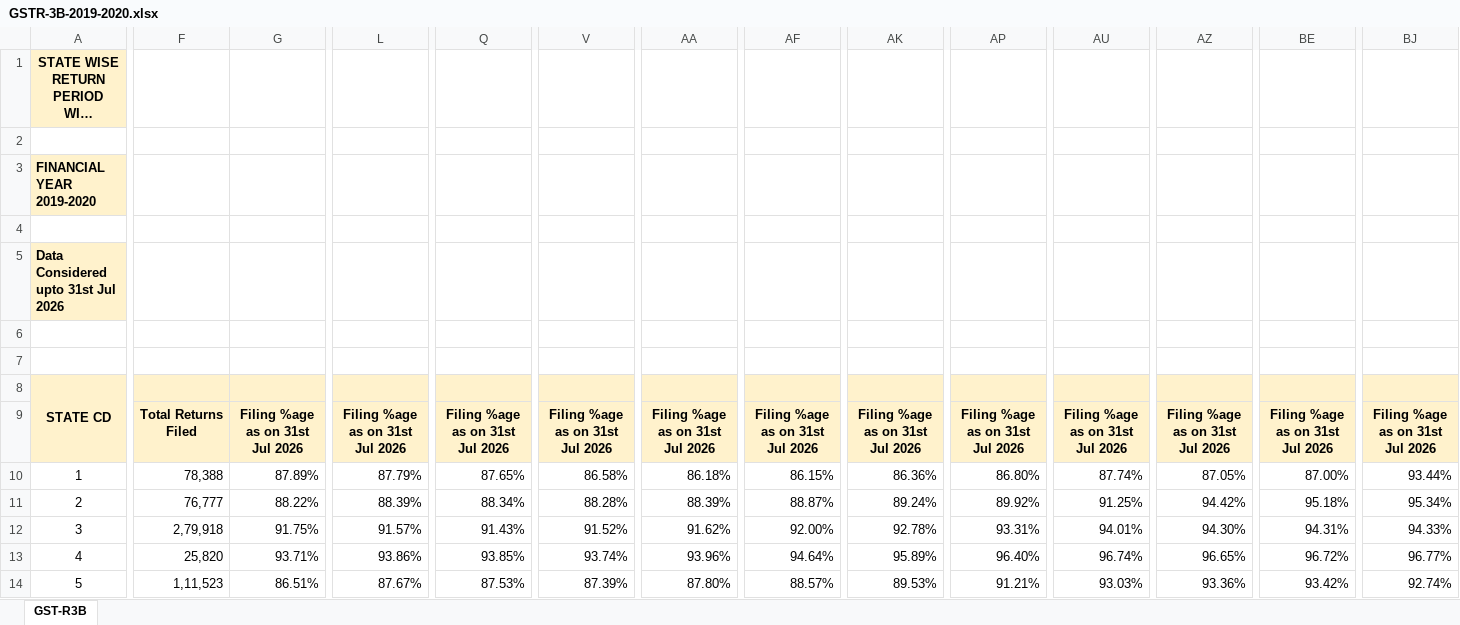
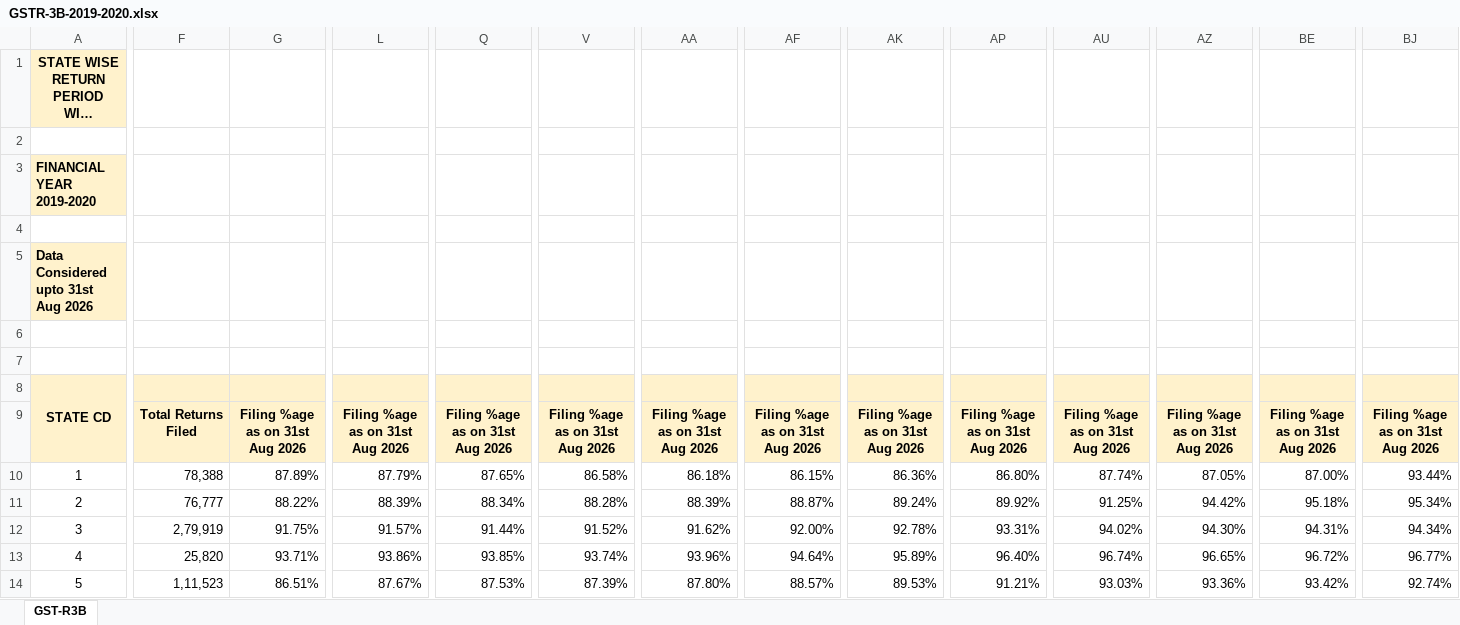
Before and after one commit to aradhanasaha/tracker, an Excel workbook: gstdatabase/GSTR-3B-2019-2020.xlsx, sheet GST-R3B, drawn as a sheet; only a part is shown, gaps mark what is left out; long unchanged cells end in …; values as stored, in another font and other column widths than the file's, no borders; the diff covers the shown part only; the diff names each change by its address in the sheet, - before the commit and + after, or states it on an @@ line.

```diff
--- a/gstdatabase/GSTR-3B-2019-2020.xlsx (sheet GST-R3B)
+++ b/gstdatabase/GSTR-3B-2019-2020.xlsx (sheet GST-R3B)
-A5: Data Considered upto 31st Jul 2026
+A5: Data Considered upto 31st Aug 2026
-G9: Filing %age as on 31st Jul 2026
+G9: Filing %age as on 31st Aug 2026
-L9: Filing %age as on 31st Jul 2026
+L9: Filing %age as on 31st Aug 2026
-Q9: Filing %age as on 31st Jul 2026
+Q9: Filing %age as on 31st Aug 2026
-V9: Filing %age as on 31st Jul 2026
+V9: Filing %age as on 31st Aug 2026
-AA9: Filing %age as on 31st Jul 2026
+AA9: Filing %age as on 31st Aug 2026
-AF9: Filing %age as on 31st Jul 2026
+AF9: Filing %age as on 31st Aug 2026
-AK9: Filing %age as on 31st Jul 2026
+AK9: Filing %age as on 31st Aug 2026
-AP9: Filing %age as on 31st Jul 2026
+AP9: Filing %age as on 31st Aug 2026
-AU9: Filing %age as on 31st Jul 2026
+AU9: Filing %age as on 31st Aug 2026
-AZ9: Filing %age as on 31st Jul 2026
+AZ9: Filing %age as on 31st Aug 2026
-BE9: Filing %age as on 31st Jul 2026
+BE9: Filing %age as on 31st Aug 2026
-BJ9: Filing %age as on 31st Jul 2026
+BJ9: Filing %age as on 31st Aug 2026
-F12: 2,79,918
+F12: 2,79,919
-Q12: 91.43%
+Q12: 91.44%
-AU12: 94.01%
+AU12: 94.02%
-BJ12: 94.33%
+BJ12: 94.34%
```
Also changed, not shown: 343 edited cells elsewhere in this sheet, gstdatabase/GSTR-1-2022-2023.xlsx, gstdatabase/GSTR-3B-2022-2023.xlsx, 17 other files.
